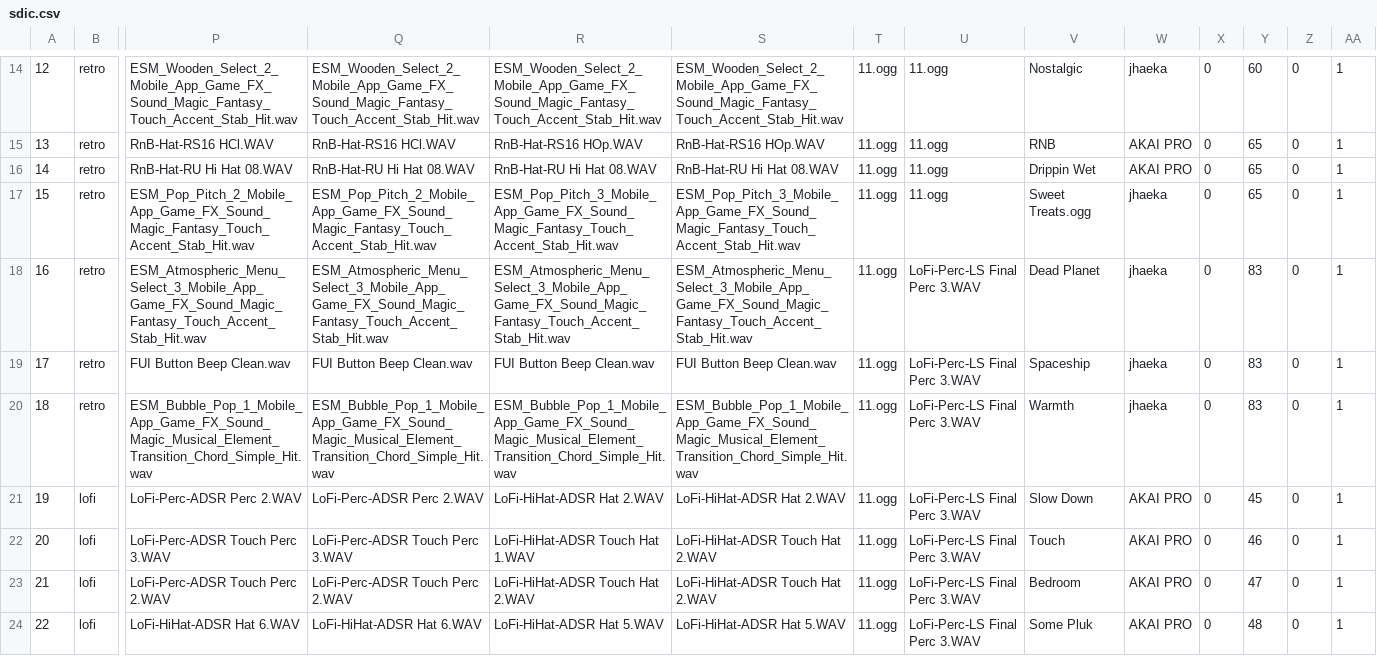
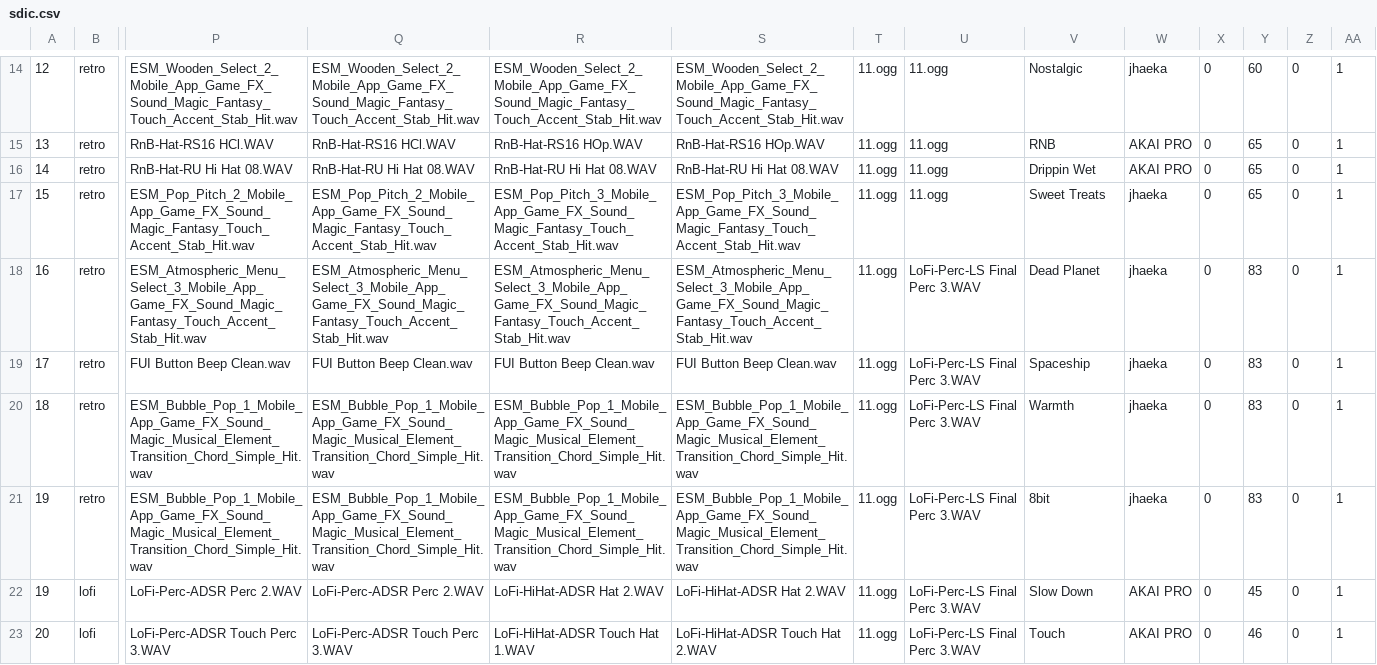
Before and after one commit to Radetzki87/web1, a CSV file: sdic.csv, drawn as a sheet; only a part is shown, gaps mark what is left out; the shorter side is filled out with more unchanged rows; rows hold the shown columns only; the diff names each change by its address in the sheet, - before the commit and + after, or states it on an @@ line.

Commit message:
Add files via upload

```diff
--- a/sdic.csv
+++ b/sdic.csv
-V17: Sweet Treats.ogg
+V17: Sweet Treats
+row 21: 19 | retro | ESM_Bubble_Pop_1_Mobile_App_Game_FX_Sound_Magic_Musical_Element_Transition_Chord_Simple_Hit.wav | ESM_Bubble_Pop_1_Mobile_App_Game_FX_Sound_Magic_Musical_Element_Transition_Chord_Simple_Hit.wav | ESM_Bubble_Pop_1_Mobile_App_Game_FX_Sound_Magic_Musical_Element_Transition_Chord_Simple_Hit.wav | ESM_Bubble_Pop_1_Mobile_App_Game_FX_Sound_Magic_Musical_Element_Transition_Chord_Simple_Hit.wav | 11.ogg | LoFi-Perc-LS Final Perc 3.WAV | 8bit | jhaeka | 0 | 83 | 0 | 1
```
